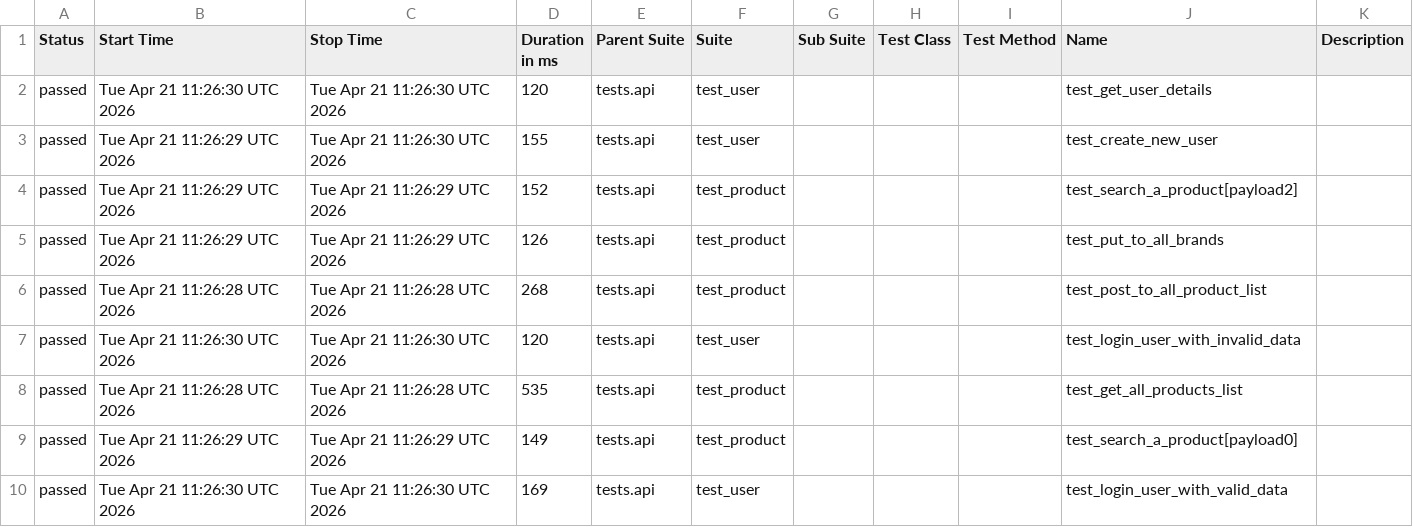
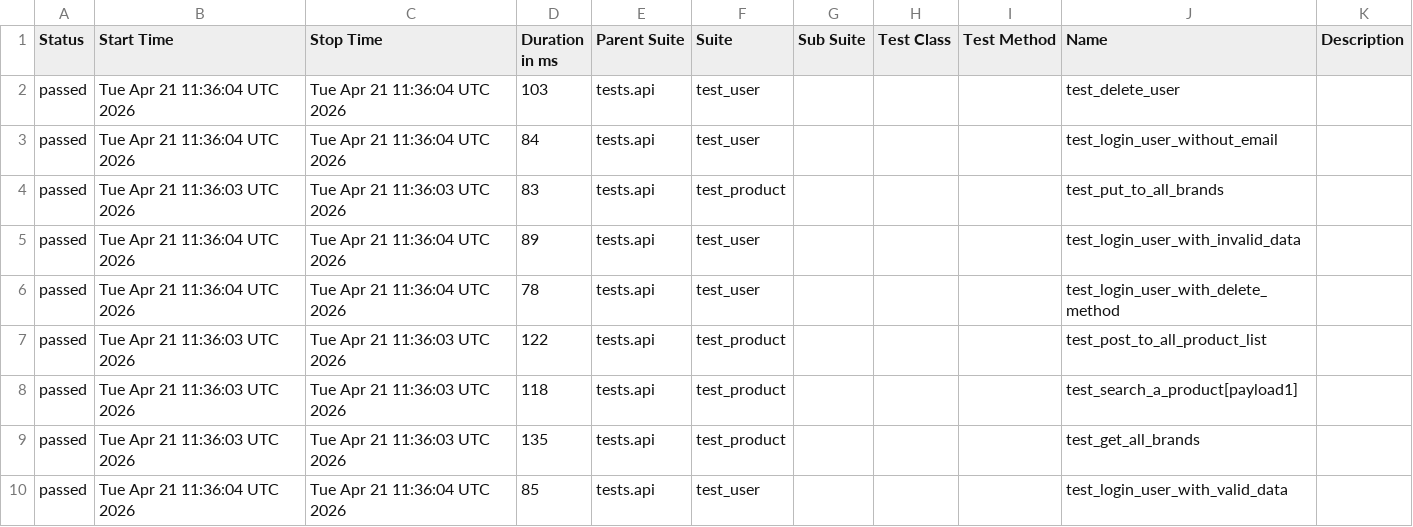
Before and after one commit to zia-kayani/AutomationExercise, a CSV file: api/data/suites.csv, drawn as a sheet; only a part is shown; the diff covers the shown part only.

```diff
--- a/api/data/suites.csv
+++ b/api/data/suites.csv
@@ -1,10 +1,10 @@
 "Status","Start Time","Stop Time","Duration in ms","Parent Suite","Suite","Sub Suite","Test Class","Test Method","Name","Description"
-"passed","Tue Apr 21 11:26:30 UTC 2026","Tue Apr 21 11:26:30 UTC 2026","120","tests.api","test_user","","","","test_get_user_details",""
-"passed","Tue Apr 21 11:26:29 UTC 2026","Tue Apr 21 11:26:30 UTC 2026","155","tests.api","test_user","","","","test_create_new_user",""
-"passed","Tue Apr 21 11:26:29 UTC 2026","Tue Apr 21 11:26:29 UTC 2026","152","tests.api","test_product","","","","test_search_a_product[payload2]",""
-"passed","Tue Apr 21 11:26:29 UTC 2026","Tue Apr 21 11:26:29 UTC 2026","126","tests.api","test_product","","","","test_put_to_all_brands",""
-"passed","Tue Apr 21 11:26:28 UTC 2026","Tue Apr 21 11:26:28 UTC 2026","268","tests.api","test_product","","","","test_post_to_all_product_list",""
-"passed","Tue Apr 21 11:26:30 UTC 2026","Tue Apr 21 11:26:30 UTC 2026","120","tests.api","test_user","","","","test_login_user_with_invalid_data",""
-"passed","Tue Apr 21 11:26:28 UTC 2026","Tue Apr 21 11:26:28 UTC 2026","535","tests.api","test_product","","","","test_get_all_products_list",""
-"passed","Tue Apr 21 11:26:29 UTC 2026","Tue Apr 21 11:26:29 UTC 2026","149","tests.api","test_product","","","","test_search_a_product[payload0]",""
-"passed","Tue Apr 21 11:26:30 UTC 2026","Tue Apr 21 11:26:30 UTC 2026","169","tests.api","test_user","","","","test_login_user_with_valid_data",""
+"passed","Tue Apr 21 11:36:04 UTC 2026","Tue Apr 21 11:36:04 UTC 2026","103","tests.api","test_user","","","","test_delete_user",""
+"passed","Tue Apr 21 11:36:04 UTC 2026","Tue Apr 21 11:36:04 UTC 2026","84","tests.api","test_user","","","","test_login_user_without_email",""
+"passed","Tue Apr 21 11:36:03 UTC 2026","Tue Apr 21 11:36:03 UTC 2026","83","tests.api","test_product","","","","test_put_to_all_brands",""
+"passed","Tue Apr 21 11:36:04 UTC 2026","Tue Apr 21 11:36:04 UTC 2026","89","tests.api","test_user","","","","test_login_user_with_invalid_data",""
+"passed","Tue Apr 21 11:36:04 UTC 2026","Tue Apr 21 11:36:04 UTC 2026","78","tests.api","test_user","","","","test_login_user_with_delete_method",""
+"passed","Tue Apr 21 11:36:03 UTC 2026","Tue Apr 21 11:36:03 UTC 2026","122","tests.api","test_product","","","","test_post_to_all_product_list",""
+"passed","Tue Apr 21 11:36:03 UTC 2026","Tue Apr 21 11:36:03 UTC 2026","118","tests.api","test_product","","","","test_search_a_product[payload1]",""
+"passed","Tue Apr 21 11:36:03 UTC 2026","Tue Apr 21 11:36:03 UTC 2026","135","tests.api","test_product","","","","test_get_all_brands",""
+"passed","Tue Apr 21 11:36:04 UTC 2026","Tue Apr 21 11:36:04 UTC 2026","85","tests.api","test_user","","","","test_login_user_with_valid_data",""
```
Also changed, not shown: 31 edited cells elsewhere in this file, 46 other files.
